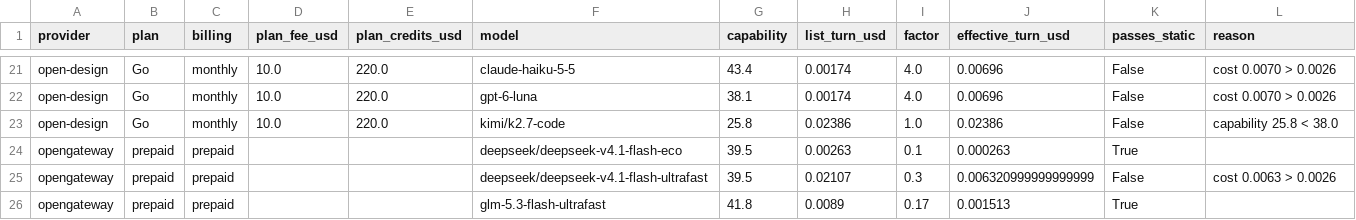
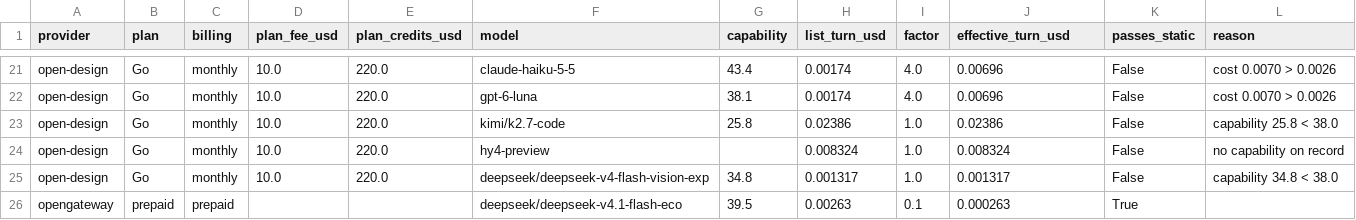
Before and after one commit to jacano/model-bench, a CSV file: shortlist-2026-11-11.csv, drawn as a sheet; only a part is shown, gaps mark what is left out; removed rows and columns are numbered as before the commit, all else as after; the diff names each change by its address in the sheet, - before the commit and + after, or states it on an @@ line.

Commit message:
feat: scrape the providers instead of trusting a hand-written table
The plans move and I had been copying their numbers by hand, which means the
table was right exactly once. bench/refresh.py reads the pages and reports the
diff before anything is written:

  command-code  pricing page       fee, credits, the whole credits row
  open-design   pricing + credits  fee, monthly max, 7-day and 5-hour windows,
                                   and the credit multiplier of all 14 models
  opengateway   the API with the key, so it also says which models the key can
                actually reach

What it showed today: the stored values were right, the multiplier table had 14
models rather than the 12 I had typed, GLM-5.3 Flash-X is 2x and the OpenGateway
key offers one model, not three. Those two phantom rows are gone.

It writes nothing without --write, and when a pattern does not match it keeps the
stored number and says so: a guess is worse than a value you know is stale.

```diff
--- a/shortlist-2026-11-11.csv
+++ b/shortlist-2026-11-11.csv
+row 24: open-design | Go | monthly | 10.0 | 220.0 | hy4-preview |  | 0.008324 | 1.0 | 0.008324 | False | no capability on record
+row 25: open-design | Go | monthly | 10.0 | 220.0 | deepseek/deepseek-v4-flash-vision-exp | 34.8 | 0.001317 | 1.0 | 0.001317 | False | capability 34.8 < 38.0
-row 25: opengateway | prepaid | prepaid |  |  | deepseek/deepseek-v4.1-flash-ultrafast | 39.5 | 0.02107 | 0.3 | 0.006320999999999999 | False | cost 0.0063 > 0.0026
-row 26: opengateway | prepaid | prepaid |  |  | glm-5.3-flash-ultrafast | 41.8 | 0.0089 | 0.17 | 0.001513 | True
```
Also changed, not shown: 3 other files.
